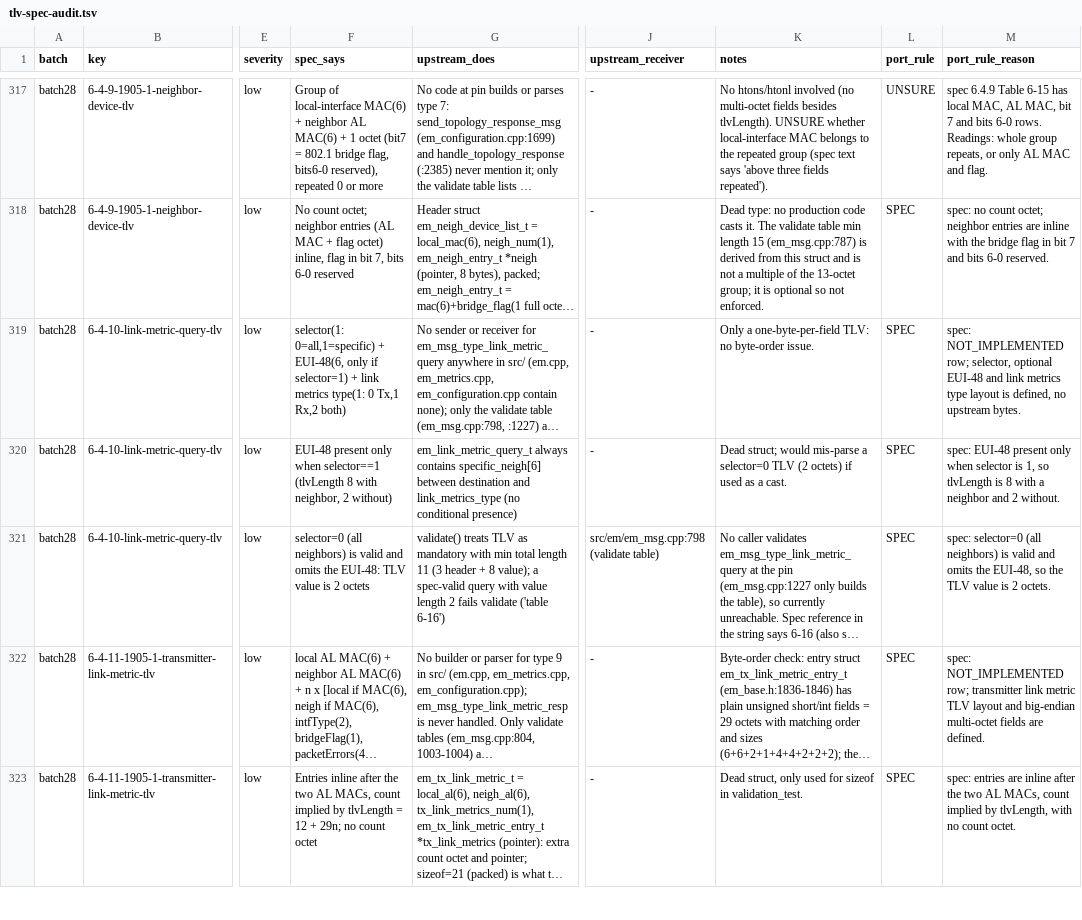
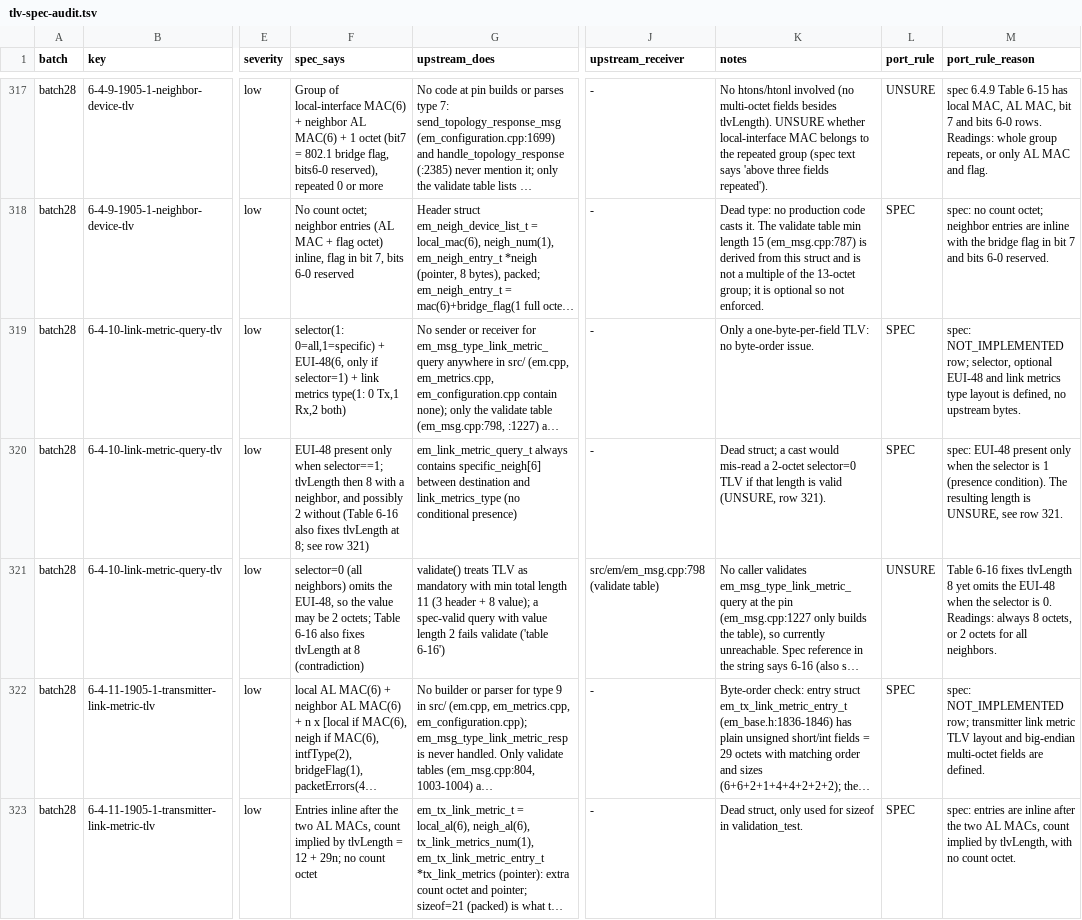
Before and after one commit to udai-kiran/unified-wifi-mesh-rs, a TSV file: docs/data/tlv-spec-audit.tsv, drawn as a sheet; only a part is shown, gaps mark what is left out; long unchanged cells end in …; the diff covers the shown part only; the diff names each change by its address in the sheet, - before the commit and + after, or states it on an @@ line.

```diff
--- a/docs/data/tlv-spec-audit.tsv
+++ b/docs/data/tlv-spec-audit.tsv
-F320 (spec_says): …only when selector==1 (tlvLength 8 with neighbor, 2 without)
+F320 (spec_says): …only when selector==1; tlvLength then 8 with a neighbor, and possibly 2 without (Table 6-16 also fixes tlvLength at 8; see row 321)
-K320 (notes): Dead struct; would mis-parse a selector=0 TLV (2 octets) if used as a cast.
+K320 (notes): Dead struct; a cast would mis-read a 2-octet selector=0 TLV if that length is valid (UNSURE, row 321).
-M320 (port_rule_reason): …only when selector is 1, so tlvLength is 8 with a neighbor and 2 without.
+M320 (port_rule_reason): …only when the selector is 1 (presence condition). The resulting length is UNSURE, see row 321.
-F321 (spec_says): …(all neighbors) is valid and omits the EUI-48: TLV value is 2 octets
+F321 (spec_says): …(all neighbors) omits the EUI-48, so the value may be 2 octets; Table 6-16 also fixes tlvLength at 8 (contradiction)
-L321 (port_rule): SPEC
+L321 (port_rule): UNSURE
-M321 (port_rule_reason): spec: selector=0 (all neighbors) is valid and omits the EUI-48, so the TLV value is 2 octets.
+M321 (port_rule_reason): Table 6-16 fixes tlvLength 8 yet omits the EUI-48 when the selector is 0. Readings: always 8 octets, or 2 octets for all neighbors.
```
Also changed, not shown: 9 edited cells elsewhere in this file, 8 other files.
